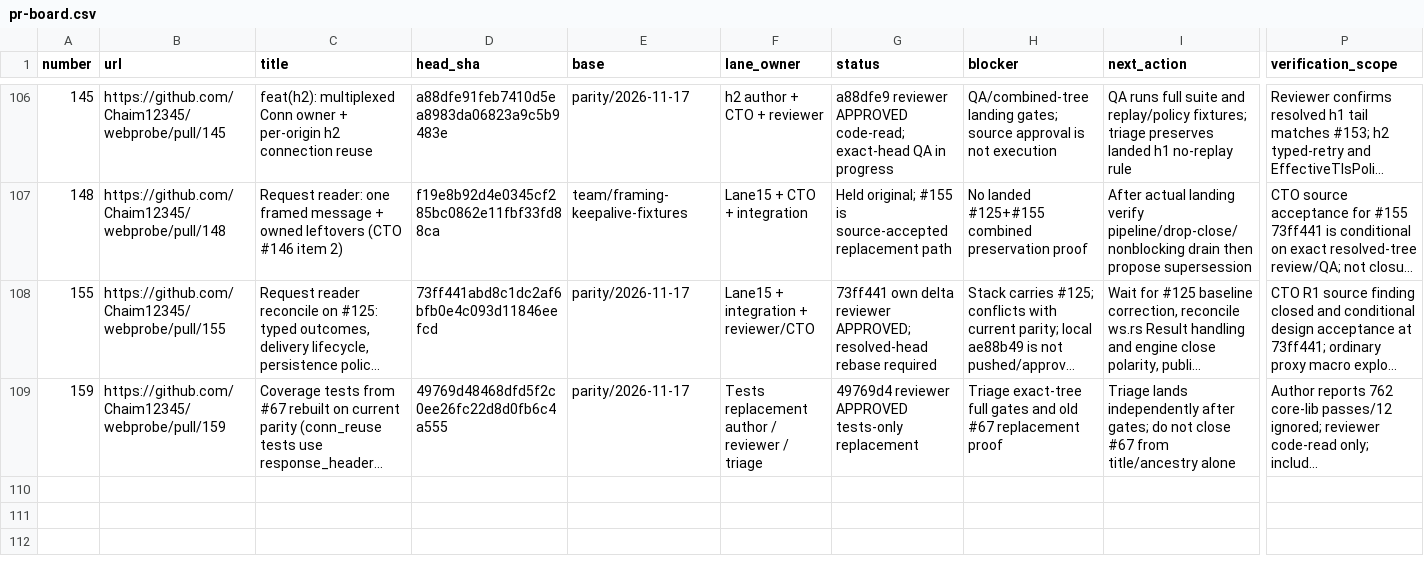
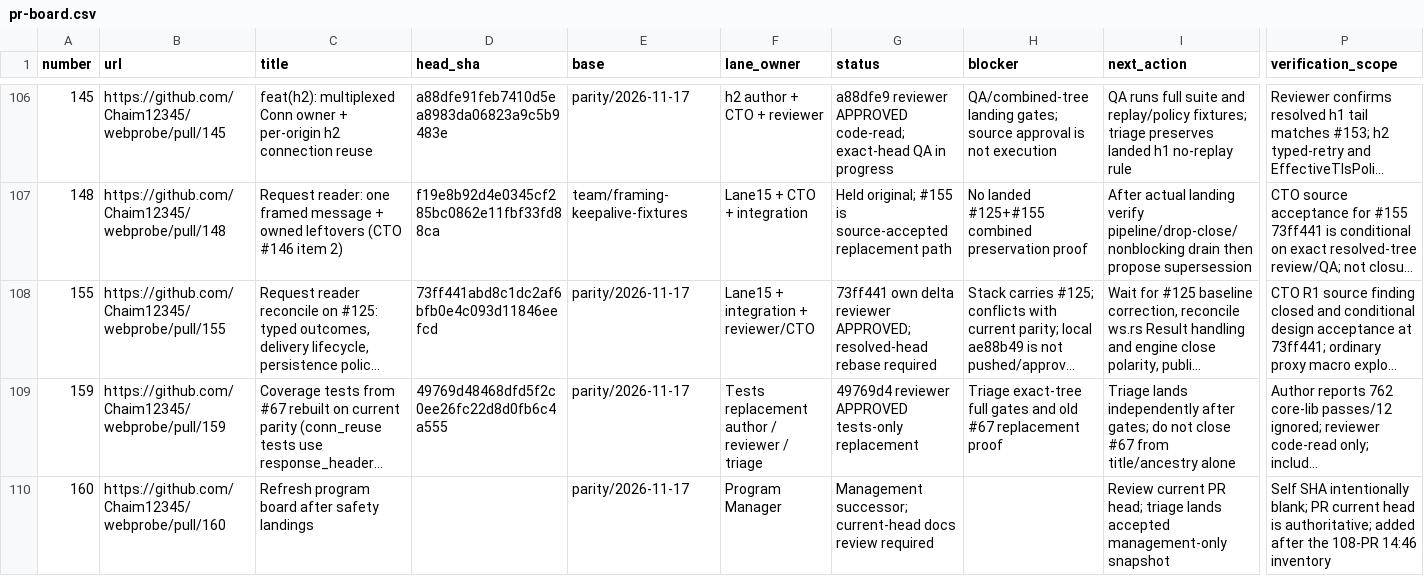
Before and after one commit to Chaim12345/webprobe, a CSV file: docs/management/pr-board.csv, drawn as a sheet; only a part is shown, gaps mark what is left out; long unchanged cells end in …; rows hold the shown columns only; the diff names each change by its address in the sheet, - before the commit and + after, or states it on an @@ line.

Commit message:
docs: index successor management PR without recursive self SHA

```diff
--- a/docs/management/pr-board.csv
+++ b/docs/management/pr-board.csv
+row 110: 160 | https://github.com/Chaim12345/webprobe/pull/160 | Refresh program board after safety landings |  | parity/2026-11-17 | Program Manager | Management successor; current-head docs review required |  | Review current PR head; triage lands accepted management-only snapshot | Self SHA intentionally blank; PR current head is authoritative; added after the 108-PR 14:46 inventory
```
Also changed, not shown: 1 other file.
